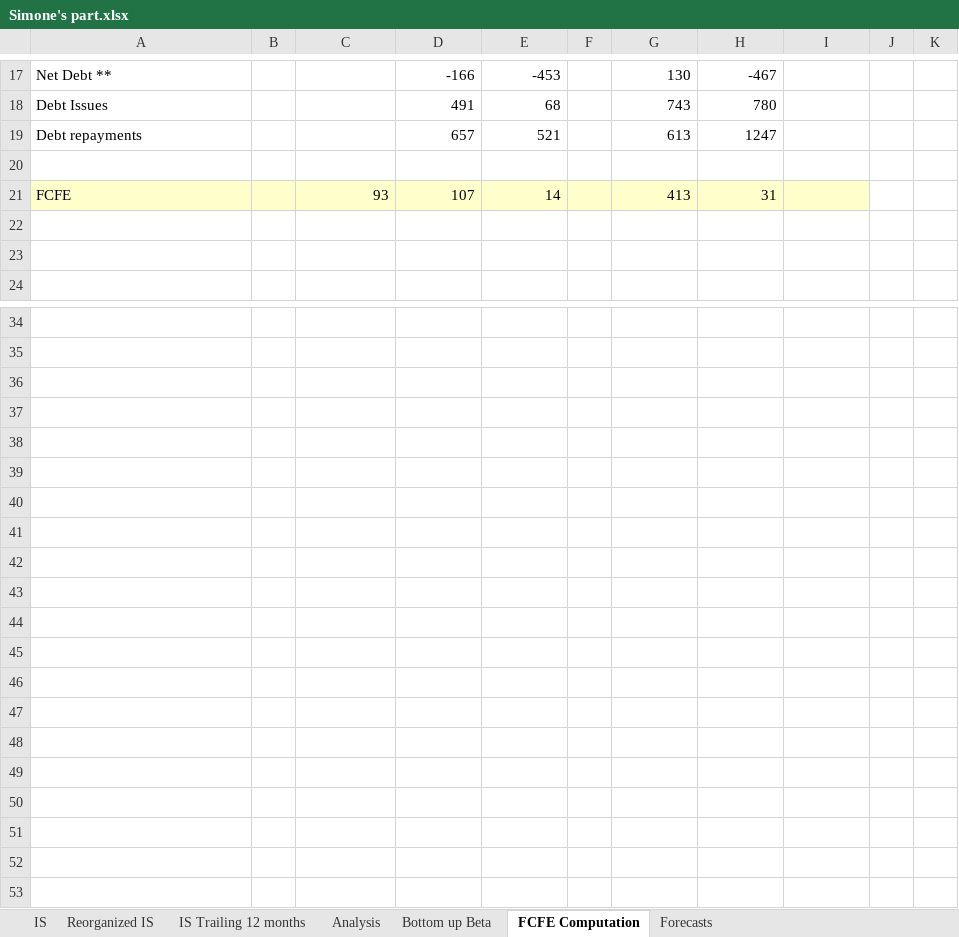
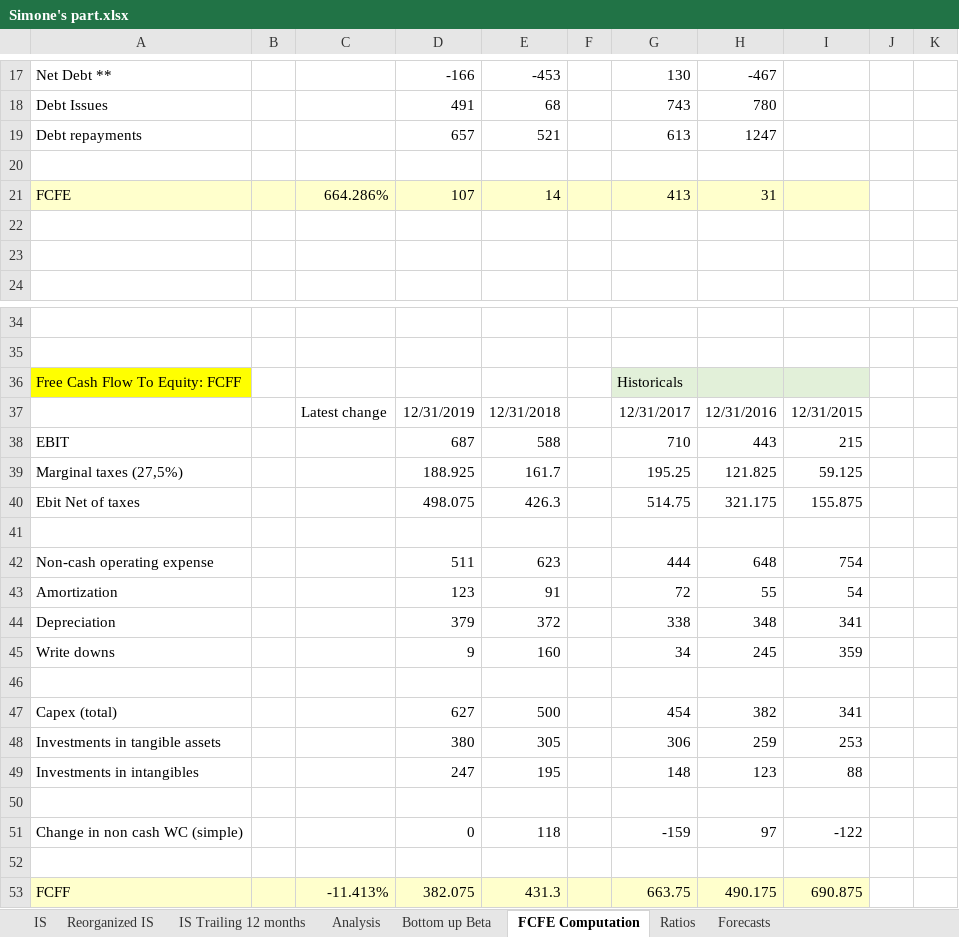
Before and after one commit to simonelucchesi/Corporate-project-, an Excel workbook: Project/Work in progress/Simone's part.xlsx, sheet FCFE Computation, drawn as a sheet; only a part is shown, gaps mark what is left out; values as stored, in another font and other column widths than the file's, no borders; rows hold the shown columns only; the diff names each change by its address in the sheet, - before the commit and + after, or states it on an @@ line.

Commit message:
FCFF proto

```diff
--- a/Project/Work in progress/Simone's part.xlsx (sheet FCFE Computation)
+++ b/Project/Work in progress/Simone's part.xlsx (sheet FCFE Computation)
+sheet tab: Ratios
-C21: 93
+C21: 664.286%
-A36: (empty)
+A36: Free Cash Flow To Equity: FCFF
-A36 fill: none
+A36 fill: #FFFF00
-G36: (empty)
+G36: Historicals
-G36:I36 fill: none
+G36:I36 fill: #E2F0D9
-C37: (empty)
+C37: Latest change
-D37: (empty)
+D37: 12/31/2019
-E37: (empty)
+E37: 12/31/2018
-G37: (empty)
+G37: 12/31/2017
-H37: (empty)
+H37: 12/31/2016
-I37: (empty)
+I37: 12/31/2015
+row 38: EBIT |  |  | 687 | 588 |  | 710 | 443 | 215
+row 39: Marginal taxes (27,5%) |  |  | 188.925 | 161.7 |  | 195.25 | 121.825 | 59.125
+row 40: Ebit Net of taxes |  |  | 498.075 | 426.3 |  | 514.75 | 321.175 | 155.875
+row 41: (empty)
+row 42: Non-cash operating expense |  |  | 511 | 623 |  | 444 | 648 | 754
+row 43: Amortization |  |  | 123 | 91 |  | 72 | 55 | 54
+row 44: Depreciation |  |  | 379 | 372 |  | 338 | 348 | 341
+row 45: Write downs |  |  | 9 | 160 |  | 34 | 245 | 359
+row 46: (empty)
+row 47: Capex (total) |  |  | 627 | 500 |  | 454 | 382 | 341
+row 48: Investments in tangible assets |  |  | 380 | 305 |  | 306 | 259 | 253
+row 49: Investments in intangibles |  |  | 247 | 195 |  | 148 | 123 | 88
+row 50: (empty)
+row 51: Change in non cash WC (simple) |  |  | 0 | 118 |  | -159 | 97 | -122
+row 52: (empty)
+row 53: FCFF |  | -11.413% | 382.075 | 431.3 |  | 663.75 | 490.175 | 690.875
```
